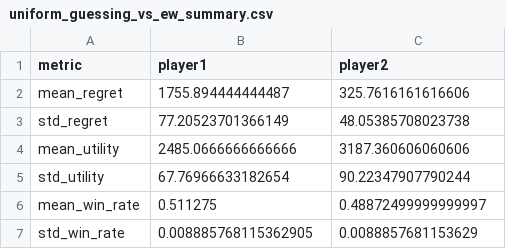
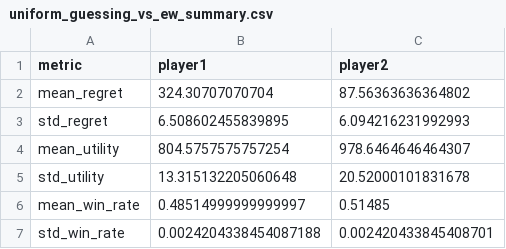
Before and after one commit to KoshiHarashima/CS332, a CSV file: 332Project3/data/uniform_guessing_vs_ew_summary.csv, drawn as a sheet.

```diff
--- a/332Project3/data/uniform_guessing_vs_ew_summary.csv
+++ b/332Project3/data/uniform_guessing_vs_ew_summary.csv
@@ -1,7 +1,7 @@
 metric,player1,player2
-mean_regret,1755.894444444487,325.7616161616606
-std_regret,77.20523701366149,48.05385708023738
-mean_utility,2485.0666666666666,3187.360606060606
-std_utility,67.76966633182654,90.22347907790244
-mean_win_rate,0.511275,0.48872499999999997
-std_win_rate,0.008885768115362905,0.0088857681153629
+mean_regret,324.30707070704,87.56363636364802
+std_regret,6.508602455839895,6.094216231992993
+mean_utility,804.5757575757254,978.6464646464307
+std_utility,13.315132205060648,20.52000101831678
+mean_win_rate,0.48514999999999997,0.51485
+std_win_rate,0.0024204338454087188,0.002420433845408701
```
Also changed, not shown: 7 other files.
